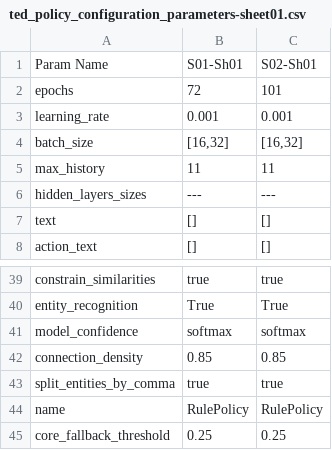
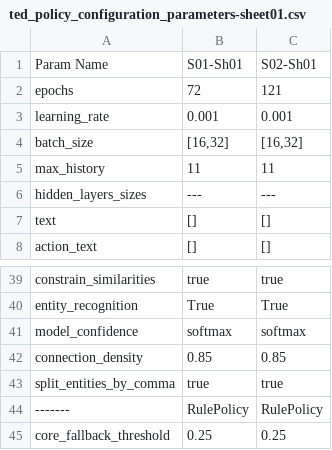
Before and after one commit to sysang/the-english-parrot, a CSV file: TrainingLab/ted_policy_configuration_parameters-sheet01.csv, drawn as a sheet; only a part is shown, gaps mark what is left out; the diff names each change by its address in the sheet, - before the commit and + after, or states it on an @@ line.

```diff
--- a/TrainingLab/ted_policy_configuration_parameters-sheet01.csv
+++ b/TrainingLab/ted_policy_configuration_parameters-sheet01.csv
-C2: 101
+C2: 121
-A44: name
+A44: -------
```
Also changed, not shown: TrainingLab/ted_policy_performance_happy_path.csv, 4 other files.
